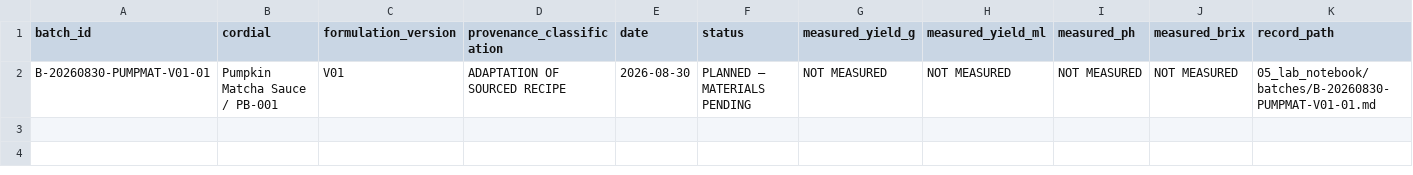
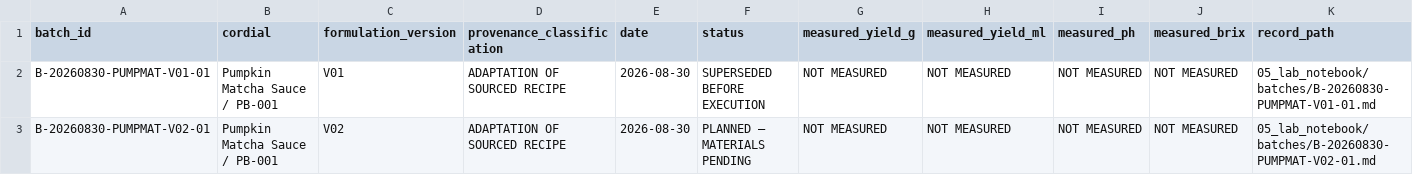
Before and after one commit to derkaal/Cordials, a CSV file: 05_lab_notebook/batch_register.csv, drawn as a sheet.

Commit message:
Make PB-001 Batch 001 bench measurable

```diff
--- a/05_lab_notebook/batch_register.csv
+++ b/05_lab_notebook/batch_register.csv
@@ -1,2 +1,3 @@
 batch_id,cordial,formulation_version,provenance_classification,date,status,measured_yield_g,measured_yield_ml,measured_ph,measured_brix,record_path
-B-20260830-PUMPMAT-V01-01,Pumpkin Matcha Sauce / PB-001,V01,ADAPTATION OF SOURCED RECIPE,2026-08-30,PLANNED — MATERIALS PENDING,NOT MEASURED,NOT MEASURED,NOT MEASURED,NOT MEASURED,05_lab_notebook/batches/B-20260830-PUMPMAT-V01-01.md
+B-20260830-PUMPMAT-V01-01,Pumpkin Matcha Sauce / PB-001,V01,ADAPTATION OF SOURCED RECIPE,2026-08-30,SUPERSEDED BEFORE EXECUTION,NOT MEASURED,NOT MEASURED,NOT MEASURED,NOT MEASURED,05_lab_notebook/batches/B-20260830-PUMPMAT-V01-01.md
+B-20260830-PUMPMAT-V02-01,Pumpkin Matcha Sauce / PB-001,V02,ADAPTATION OF SOURCED RECIPE,2026-08-30,PLANNED — MATERIALS PENDING,NOT MEASURED,NOT MEASURED,NOT MEASURED,NOT MEASURED,05_lab_notebook/batches/B-20260830-PUMPMAT-V02-01.md
```
Also changed, not shown: 06_application_testing/application_test_register.csv, 09_equipment_procurement/equipment_register.csv, 14 other files.
